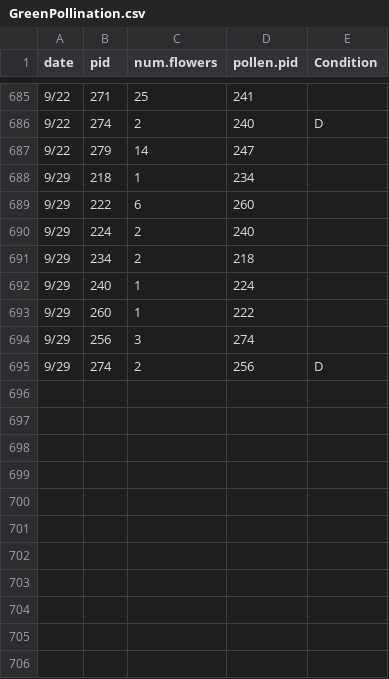
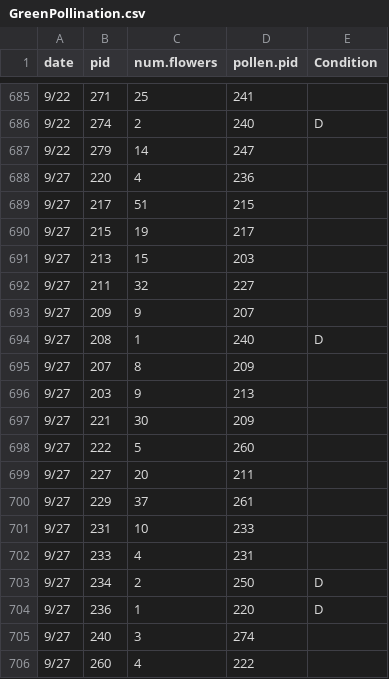
Before and after one commit to annaparker5/TBDCFit, a CSV file: Data/Greenhouse/GreenPollination.csv, drawn as a sheet; only a part is shown, gaps mark what is left out; the shorter side is filled out with more unchanged rows; the diff covers the shown part only.

Commit message:
Updated Greenhouse Pollination Data to include missing data from 9/27/22.
Updated Green num flowers within GreenFloralCountAnalysis to reflect this.

```diff
--- a/Data/Greenhouse/GreenPollination.csv
+++ b/Data/Greenhouse/GreenPollination.csv
@@ -687 +687,20 @@ date,pid,num.flowers,pollen.pid,Condition
 9/22,279,14,247,
+9/27,220,4,236,
+9/27,217,51,215,
+9/27,215,19,217,
+9/27,213,15,203,
+9/27,211,32,227,
+9/27,209,9,207,
+9/27,208,1,240,D
+9/27,207,8,209,
+9/27,203,9,213,
+9/27,221,30,209,
+9/27,222,5,260,
+9/27,227,20,211,
+9/27,229,37,261,
+9/27,231,10,233,
+9/27,233,4,231,
+9/27,234,2,250,D
+9/27,236,1,220,D
+9/27,240,3,274,
+9/27,260,4,222,
```
Also changed, not shown: 18 added rows elsewhere in this file, Data/Greenhouse/GreenNumFlowers.csv.
